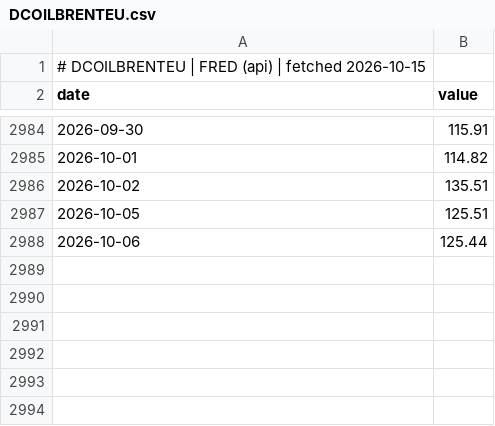
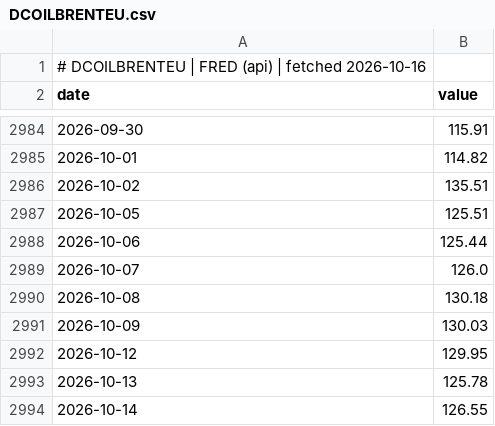
Before and after one commit to GunDamnBoy/chart-of-the-day, a CSV file: data/series/DCOILBRENTEU.csv, drawn as a sheet; only a part is shown, gaps mark what is left out.

Commit message:
data: publish 2026-10-16

```diff
--- a/data/series/DCOILBRENTEU.csv
+++ b/data/series/DCOILBRENTEU.csv
@@ -1,2 +1,2 @@
-# DCOILBRENTEU | FRED (api) | fetched 2026-10-15
+# DCOILBRENTEU | FRED (api) | fetched 2026-10-16
 date,value
@@ -2988 +2988,7 @@ date,value
 2026-10-06,125.44
+2026-10-07,126.0
+2026-10-08,130.18
+2026-10-09,130.03
+2026-10-12,129.95
+2026-10-13,125.78
+2026-10-14,126.55
```
Also changed, not shown: data/series/005930.KS.csv, data/series/DCOILWTICO.csv, 56 other files.
